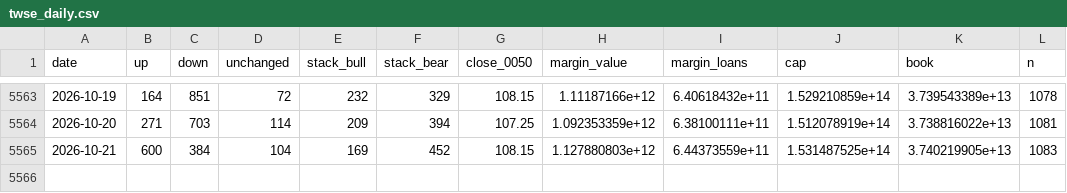
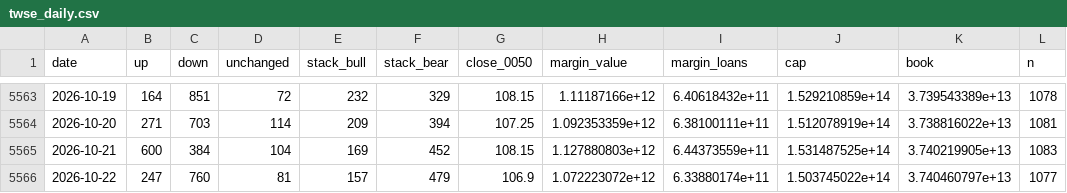
Before and after one commit to higumalu/taiex-pulse, a CSV file: twse_daily.csv, drawn as a sheet; only a part is shown, gaps mark what is left out; the diff names each change by its address in the sheet, - before the commit and + after, or states it on an @@ line.

```diff
--- a/twse_daily.csv
+++ b/twse_daily.csv
+row 5566: 2026-10-22 | 247 | 760 | 81 | 157 | 479 | 106.9 | 1.072223072e+12 | 6.33880174e+11 | 1.503745022e+14 | 3.740460797e+13 | 1077
```
Also changed, not shown: taiex.csv, taifex_net_oi.csv, 3 other files.
